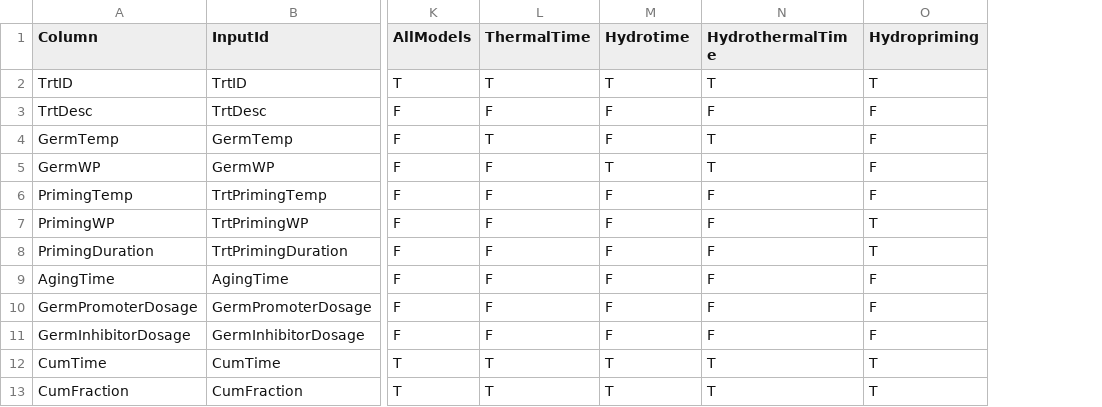
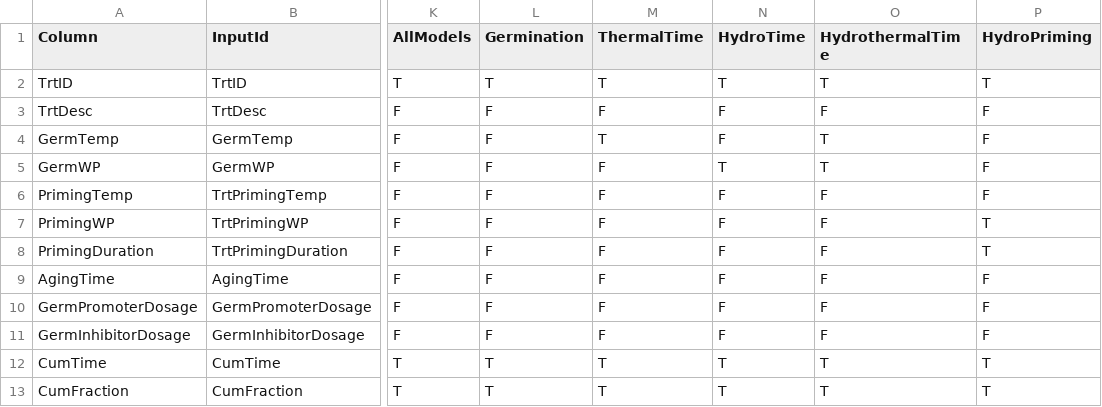
Before and after one commit to pbt-models/pbtm-app, a CSV file: data/column-validation.csv, drawn as a sheet; only a part is shown, gaps mark what is left out; addresses are those after the commit; the diff names each change by its address in the sheet, - before the commit and + after, or states it on an @@ line.

Commit message:
make germination tab match other models

```diff
--- a/data/column-validation.csv
+++ b/data/column-validation.csv
+column L (Germination), rows 2-13: T | F | F | F | F | F | F | F | F | F | T | T
-N1: Hydrotime
+N1: HydroTime
-P1: Hydropriming
+P1: HydroPriming
```
Also changed, not shown: 4 other files.
